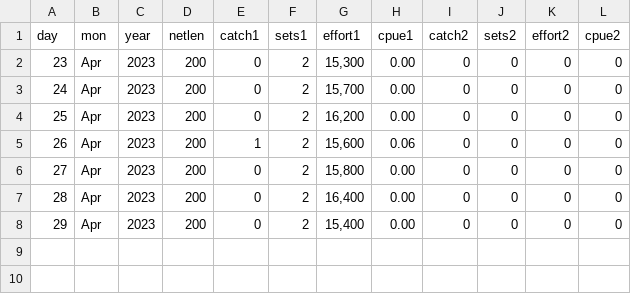
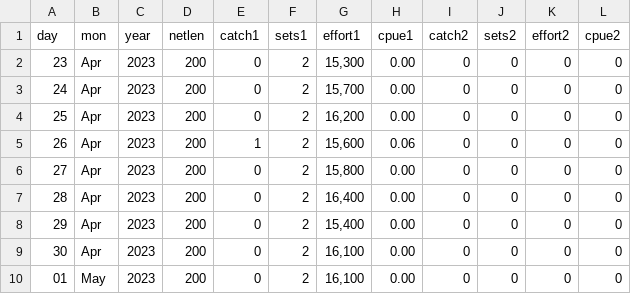
Before and after one commit to liu-zoe/orcasalmon, a CSV file: data/foschinook/fos2023.csv, drawn as a sheet; the diff names each change by its address in the sheet, - before the commit and + after, or states it on an @@ line.

```diff
--- a/data/foschinook/fos2023.csv
+++ b/data/foschinook/fos2023.csv
+row 9: 30 | Apr | 2023 | 200 | 0 | 2 | 16,100 | 0.00 | 0 | 0 | 0 | 0
+row 10: 01 | May | 2023 | 200 | 0 | 2 | 16,100 | 0.00 | 0 | 0 | 0 | 0
```
Also changed, not shown: data/acartia/srkw_2023.csv, data/bonchinook/bon2023.csv.
